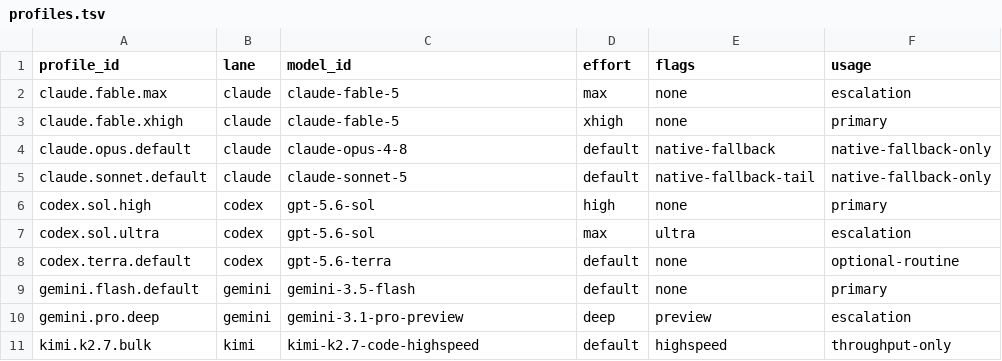
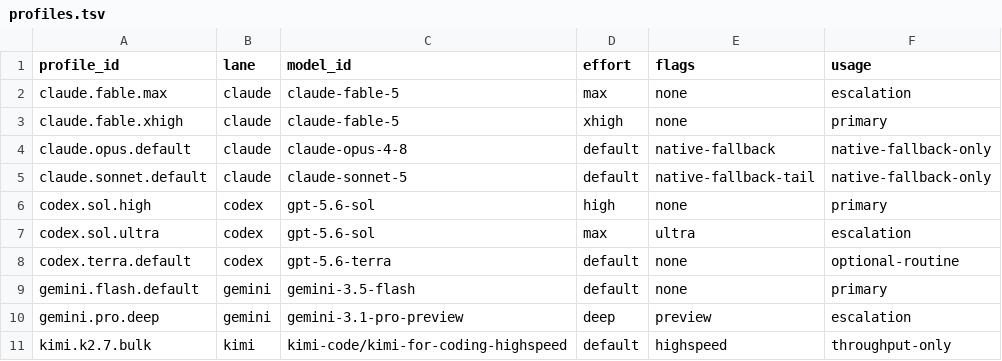
Before and after one commit to mtarcure/claude-vibe-squad, a TSV file: shared/registries/profiles.tsv, drawn as a sheet.

```diff
--- a/shared/registries/profiles.tsv
+++ b/shared/registries/profiles.tsv
@@ -10,2 +10,2 @@ gemini.flash.default	gemini	gemini-3.5-flash	default	none	primary
 gemini.pro.deep	gemini	gemini-3.1-pro-preview	deep	preview	escalation
-kimi.k2.7.bulk	kimi	kimi-k2.7-code-highspeed	default	highspeed	throughput-only
+kimi.k2.7.bulk	kimi	kimi-code/kimi-for-coding-highspeed	default	highspeed	throughput-only
```
Also changed, not shown: 3 other files.
